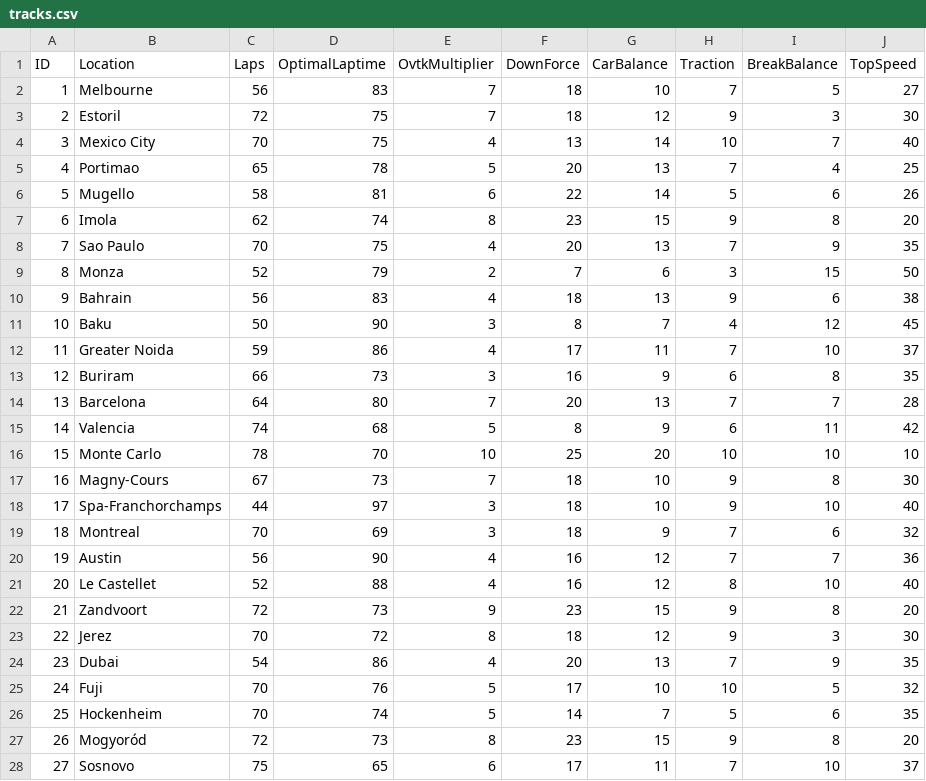
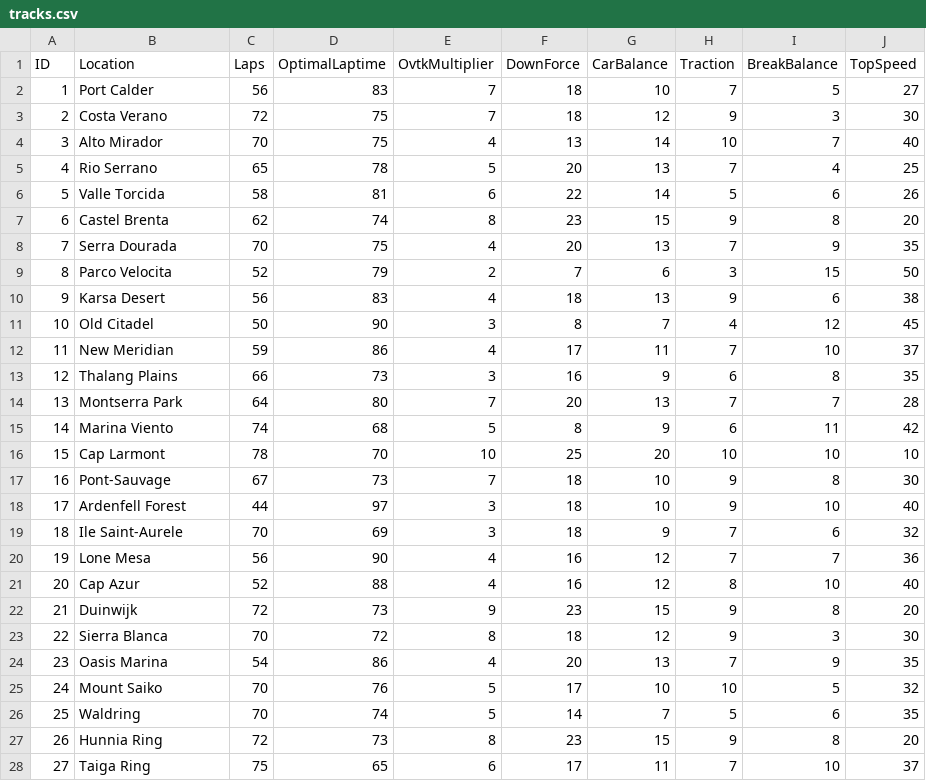
Before and after one commit to butykadavid/orchard-demo-collection, a CSV file: gp-manager/src/data/tracks.csv, drawn as a sheet; only a part is shown; the diff covers the shown part only.

```diff
--- a/gp-manager/src/data/tracks.csv
+++ b/gp-manager/src/data/tracks.csv
@@ -1,28 +1,28 @@
 ID;Location;Laps;OptimalLaptime;OvtkMultiplier;DownForce;CarBalance;Traction;BreakBalance;TopSpeed
-1;Melbourne;56;83;7;18;10;7;5;27
-2;Estoril;72;75;7;18;12;9;3;30
-3;Mexico City;70;75;4;13;14;10;7;40
-4;Portimao;65;78;5;20;13;7;4;25
-5;Mugello;58;81;6;22;14;5;6;26
-6;Imola;62;74;8;23;15;9;8;20
-7;Sao Paulo;70;75;4;20;13;7;9;35
-8;Monza;52;79;2;7;6;3;15;50
-9;Bahrain;56;83;4;18;13;9;6;38
-10;Baku;50;90;3;8;7;4;12;45
-11;Greater Noida;59;86;4;17;11;7;10;37
-12;Buriram;66;73;3;16;9;6;8;35
-13;Barcelona;64;80;7;20;13;7;7;28
-14;Valencia;74;68;5;8;9;6;11;42
-15;Monte Carlo;78;70;10;25;20;10;10;10
-16;Magny-Cours;67;73;7;18;10;9;8;30
-17;Spa-Franchorchamps;44;97;3;18;10;9;10;40
-18;Montreal;70;69;3;18;9;7;6;32
-19;Austin;56;90;4;16;12;7;7;36
-20;Le Castellet;52;88;4;16;12;8;10;40
-21;Zandvoort;72;73;9;23;15;9;8;20
-22;Jerez;70;72;8;18;12;9;3;30
-23;Dubai;54;86;4;20;13;7;9;35
-24;Fuji;70;76;5;17;10;10;5;32
-25;Hockenheim;70;74;5;14;7;5;6;35
-26;Mogyoród;72;73;8;23;15;9;8;20
-27;Sosnovo;75;65;6;17;11;7;10;37
+1;Port Calder;56;83;7;18;10;7;5;27
+2;Costa Verano;72;75;7;18;12;9;3;30
+3;Alto Mirador;70;75;4;13;14;10;7;40
+4;Rio Serrano;65;78;5;20;13;7;4;25
+5;Valle Torcida;58;81;6;22;14;5;6;26
+6;Castel Brenta;62;74;8;23;15;9;8;20
+7;Serra Dourada;70;75;4;20;13;7;9;35
+8;Parco Velocita;52;79;2;7;6;3;15;50
+9;Karsa Desert;56;83;4;18;13;9;6;38
+10;Old Citadel;50;90;3;8;7;4;12;45
+11;New Meridian;59;86;4;17;11;7;10;37
+12;Thalang Plains;66;73;3;16;9;6;8;35
+13;Montserra Park;64;80;7;20;13;7;7;28
+14;Marina Viento;74;68;5;8;9;6;11;42
+15;Cap Larmont;78;70;10;25;20;10;10;10
+16;Pont-Sauvage;67;73;7;18;10;9;8;30
+17;Ardenfell Forest;44;97;3;18;10;9;10;40
+18;Ile Saint-Aurele;70;69;3;18;9;7;6;32
+19;Lone Mesa;56;90;4;16;12;7;7;36
+20;Cap Azur;52;88;4;16;12;8;10;40
+21;Duinwijk;72;73;9;23;15;9;8;20
+22;Sierra Blanca;70;72;8;18;12;9;3;30
+23;Oasis Marina;54;86;4;20;13;7;9;35
+24;Mount Saiko;70;76;5;17;10;10;5;32
+25;Waldring;70;74;5;14;7;5;6;35
+26;Hunnia Ring;72;73;8;23;15;9;8;20
+27;Taiga Ring;75;65;6;17;11;7;10;37
```
Also changed, not shown: 18 edited cells elsewhere in this file, gp-manager/src/data/grid.csv, 21 other files.
